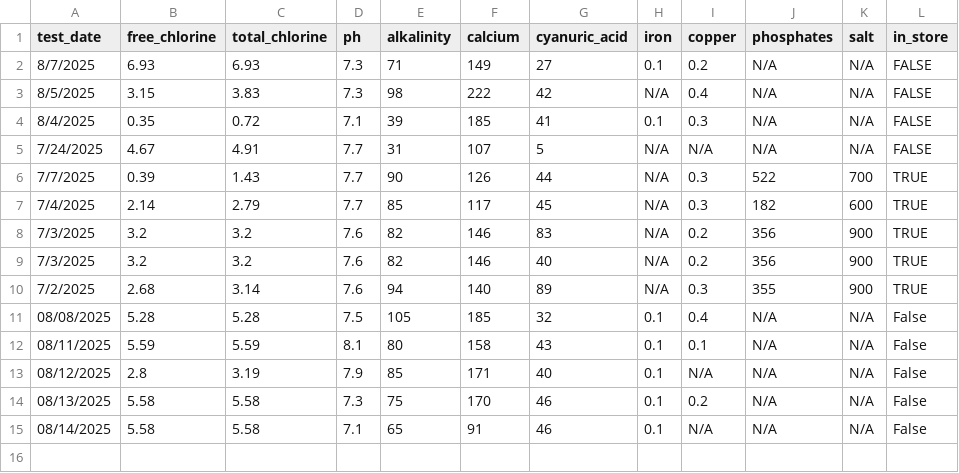
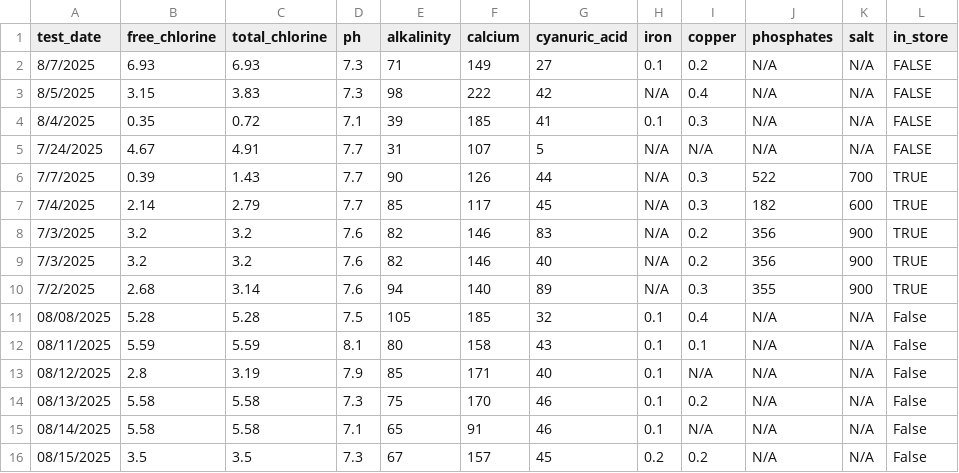
Before and after one commit to brianhartsell/oakspool, a CSV file: logs/leslies-log.csv, drawn as a sheet.

```diff
--- a/logs/leslies-log.csv
+++ b/logs/leslies-log.csv
@@ -15 +15,2 @@ test_date,free_chlorine,total_chlorine,ph,alkalinity,calcium,cyanuric_acid,iron,
 08/14/2025,5.58,5.58,7.1,65,91,46,0.1,N/A,N/A,N/A,False
+08/15/2025,3.5,3.5,7.3,67,157,45,0.2,0.2,N/A,N/A,False
```
Also changed, not shown: logs/flume_usage_log.csv, 11 other files.
